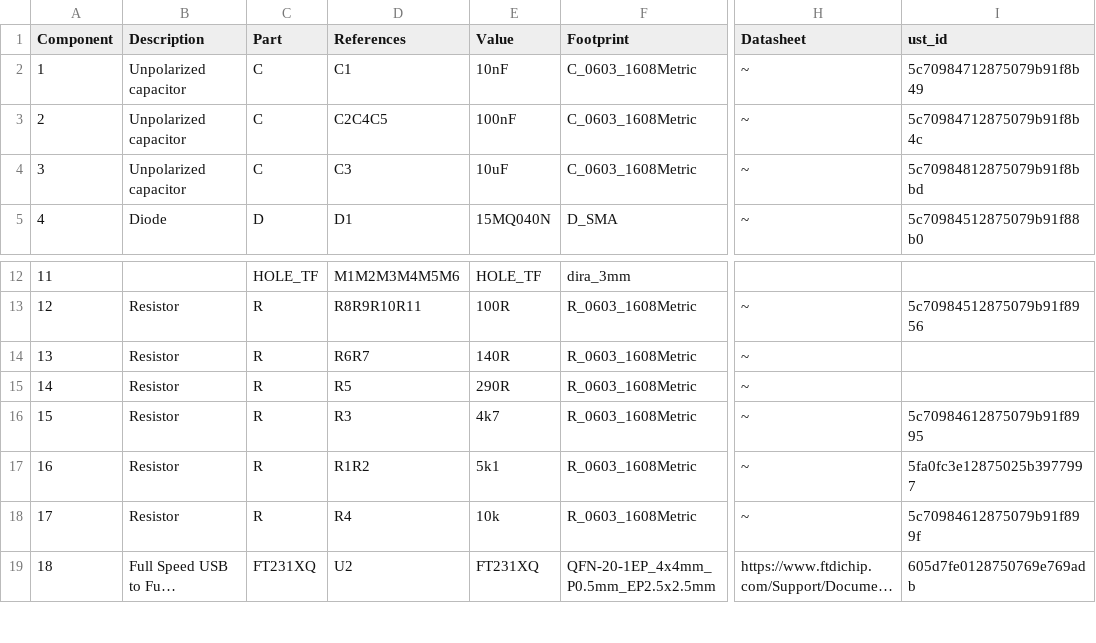
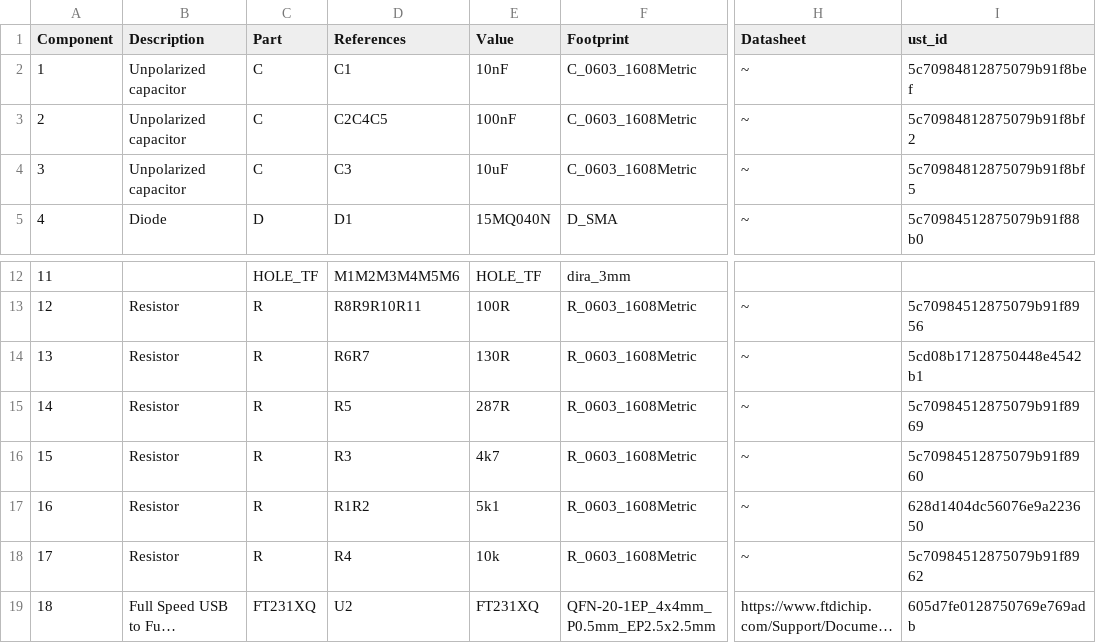
Before and after one commit to ThunderFly-aerospace/TFUSBSERIAL01, a CSV file: hw/cam_profi/assembly/TFUSBSERIAL01-bom.csv, drawn as a sheet; only a part is shown, gaps mark what is left out; long unchanged cells end in …; the diff names each change by its address in the sheet, - before the commit and + after, or states it on an @@ line.

```diff
--- a/hw/cam_profi/assembly/TFUSBSERIAL01-bom.csv
+++ b/hw/cam_profi/assembly/TFUSBSERIAL01-bom.csv
-I2 (ust_id): 5c70984712875079b91f8b49
+I2 (ust_id): 5c70984812875079b91f8bef
-I3 (ust_id): 5c70984712875079b91f8b4c
+I3 (ust_id): 5c70984812875079b91f8bf2
-I4 (ust_id): 5c70984812875079b91f8bbd
+I4 (ust_id): 5c70984812875079b91f8bf5
-E14 (Value): 140R
+E14 (Value): 130R
-I14 (ust_id): (empty)
+I14 (ust_id): 5cd08b17128750448e4542b1
-E15 (Value): 290R
+E15 (Value): 287R
-I15 (ust_id): (empty)
+I15 (ust_id): 5c70984512875079b91f8969
-I16 (ust_id): 5c70984612875079b91f8995
+I16 (ust_id): 5c70984512875079b91f8960
-I17 (ust_id): 5fa0fc3e12875025b3977997
+I17 (ust_id): 628d1404dc56076e9a223650
-I18 (ust_id): 5c70984612875079b91f899f
+I18 (ust_id): 5c70984512875079b91f8962
```
Also changed, not shown: hw/cam_profi/assembly/PnP/TFUSBSERIAL01_cpl_both_pos.csv, hw/cam_profi/assembly/TFUSBSERIAL01-bom_nogroup.csv, 35 other files.
